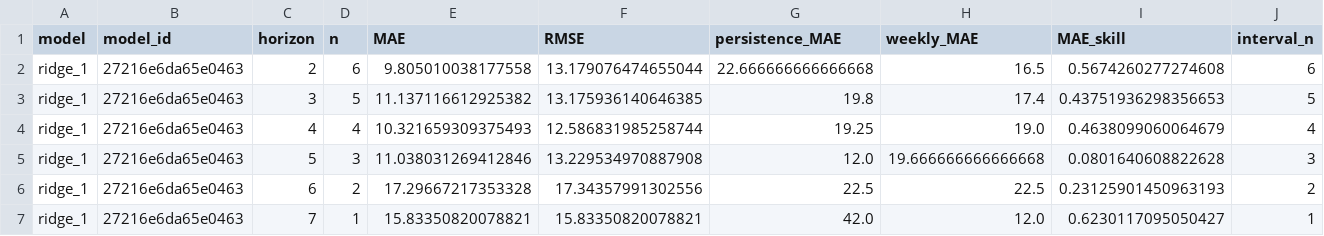
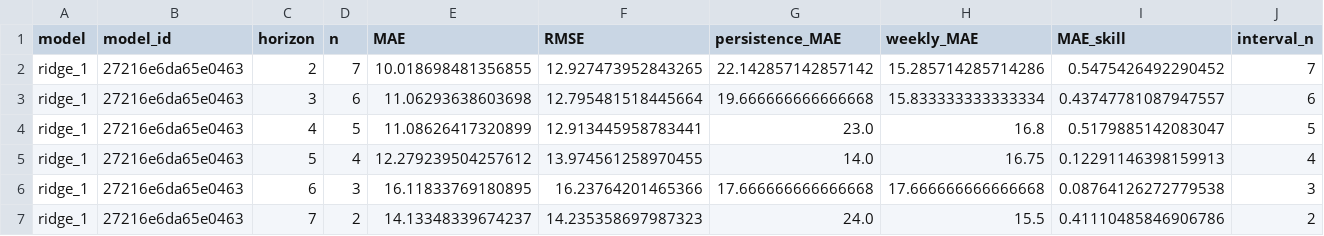
Before and after one commit to AhmedOT22/Air-Quality-Forecasting, a CSV file: reports/operational/metrics.csv, drawn as a sheet; only a part is shown; removed rows and columns are numbered as before the commit, all else as after; rows hold the shown columns only; the diff covers the shown part only; the diff names each change by its address in the sheet, - before the commit and + after, or states it on an @@ line.

```diff
--- a/reports/operational/metrics.csv
+++ b/reports/operational/metrics.csv
+row 2: ridge_1 | 27216e6da65e0463 | 2 | 7 | 10.018698481356855 | 12.927473952843265 | 22.142857142857142 | 15.285714285714286 | 0.5475426492290452 | 7
-C3 (horizon): 2
+C3 (horizon): 3
-E3 (MAE): 9.805010038177558
+E3 (MAE): 11.06293638603698
-F3 (RMSE): 13.179076474655044
+F3 (RMSE): 12.795481518445664
-G3 (persistence_MAE): 22.666666666666668
+G3 (persistence_MAE): 19.666666666666668
-H3 (weekly_MAE): 16.5
+H3 (weekly_MAE): 15.833333333333334
-I3 (MAE_skill): 0.5674260277274608
+I3 (MAE_skill): 0.43747781087947557
-C4 (horizon): 3
+C4 (horizon): 4
-E4 (MAE): 11.137116612925382
+E4 (MAE): 11.08626417320899
-F4 (RMSE): 13.175936140646385
+F4 (RMSE): 12.913445958783441
-G4 (persistence_MAE): 19.8
+G4 (persistence_MAE): 23.0
-H4 (weekly_MAE): 17.4
+H4 (weekly_MAE): 16.8
-I4 (MAE_skill): 0.43751936298356653
+I4 (MAE_skill): 0.5179885142083047
-C5 (horizon): 4
+C5 (horizon): 5
-E5 (MAE): 10.321659309375493
+E5 (MAE): 12.279239504257612
-F5 (RMSE): 12.586831985258744
+F5 (RMSE): 13.974561258970455
-G5 (persistence_MAE): 19.25
+G5 (persistence_MAE): 14.0
-H5 (weekly_MAE): 19.0
+H5 (weekly_MAE): 16.75
-I5 (MAE_skill): 0.4638099060064679
+I5 (MAE_skill): 0.12291146398159913
-C6 (horizon): 5
+C6 (horizon): 6
-E6 (MAE): 11.038031269412846
+E6 (MAE): 16.11833769180895
-F6 (RMSE): 13.229534970887908
+F6 (RMSE): 16.23764201465366
-G6 (persistence_MAE): 12.0
+G6 (persistence_MAE): 17.666666666666668
-H6 (weekly_MAE): 19.666666666666668
+H6 (weekly_MAE): 17.666666666666668
-I6 (MAE_skill): 0.0801640608822628
+I6 (MAE_skill): 0.08764126272779538
-C7 (horizon): 6
+C7 (horizon): 7
-E7 (MAE): 17.29667217353328
+E7 (MAE): 14.13348339674237
-F7 (RMSE): 17.34357991302556
+F7 (RMSE): 14.235358697987323
-G7 (persistence_MAE): 22.5
+G7 (persistence_MAE): 24.0
-H7 (weekly_MAE): 22.5
+H7 (weekly_MAE): 15.5
-I7 (MAE_skill): 0.23125901450963193
+I7 (MAE_skill): 0.41110485846906786
-row 7: ridge_1 | 27216e6da65e0463 | 7 | 1 | 15.83350820078821 | 15.83350820078821 | 42.0 | 12.0 | 0.6230117095050427 | 1
```
Also changed, not shown: 36 edited cells elsewhere in this file, reports/operational/forecast_history.csv, reports/operational/forecast_weather.csv, 7 other files.
